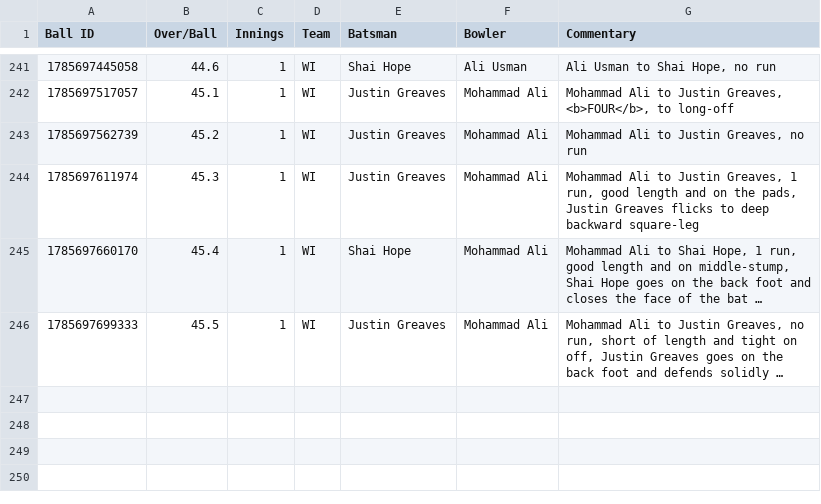
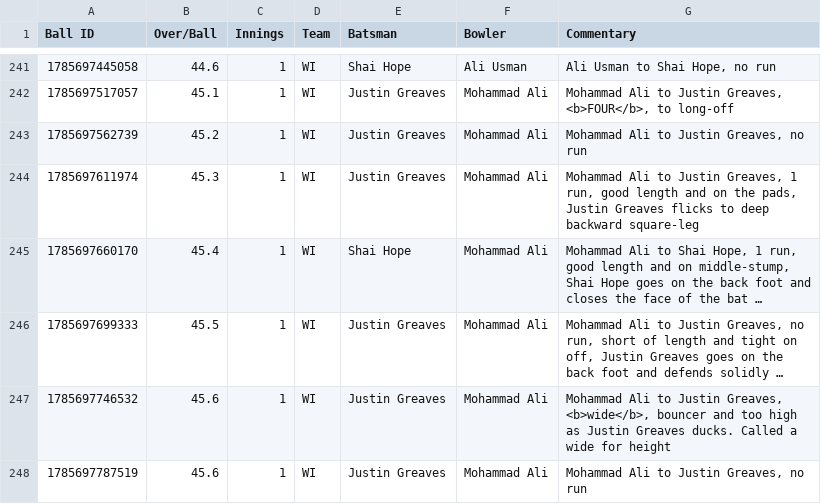
Before and after one commit to heisenricher/cricket_data, a CSV file: wi_vs_pak_2nd_test(02-08-2026).csv, drawn as a sheet; only a part is shown, gaps mark what is left out; long unchanged cells end in …; the diff names each change by its address in the sheet, - before the commit and + after, or states it on an @@ line.

```diff
--- a/wi_vs_pak_2nd_test(02-08-2026).csv
+++ b/wi_vs_pak_2nd_test(02-08-2026).csv
+row 247: 1785697746532 | 45.6 | 1 | WI | Justin Greaves | Mohammad Ali | Mohammad Ali to Justin Greaves, <b>wide</b>, bouncer and too high as Justin Greaves ducks. Called a wide for height
+row 248: 1785697787519 | 45.6 | 1 | WI | Justin Greaves | Mohammad Ali | Mohammad Ali to Justin Greaves, no run
```
